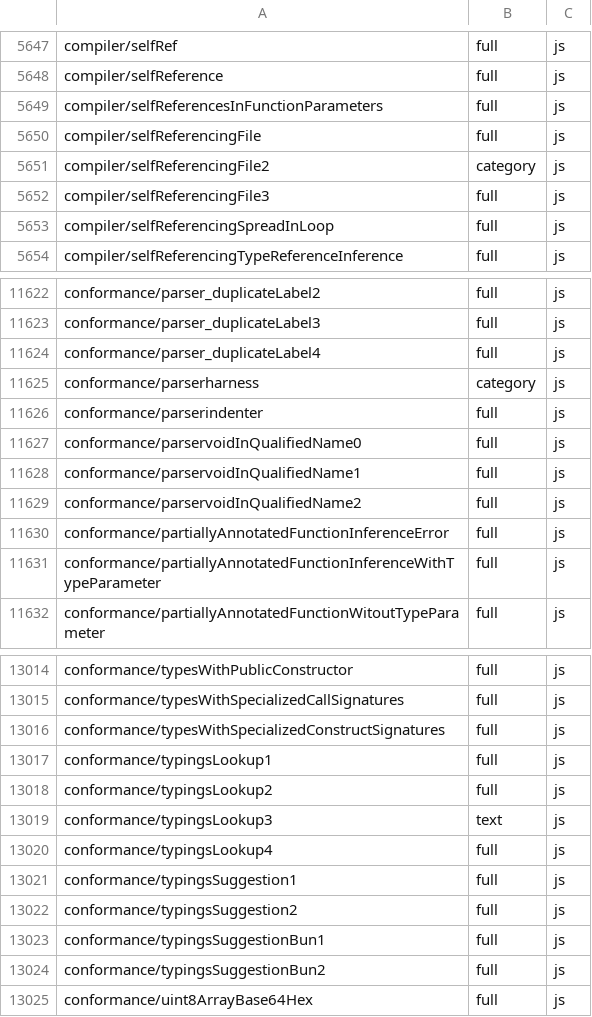
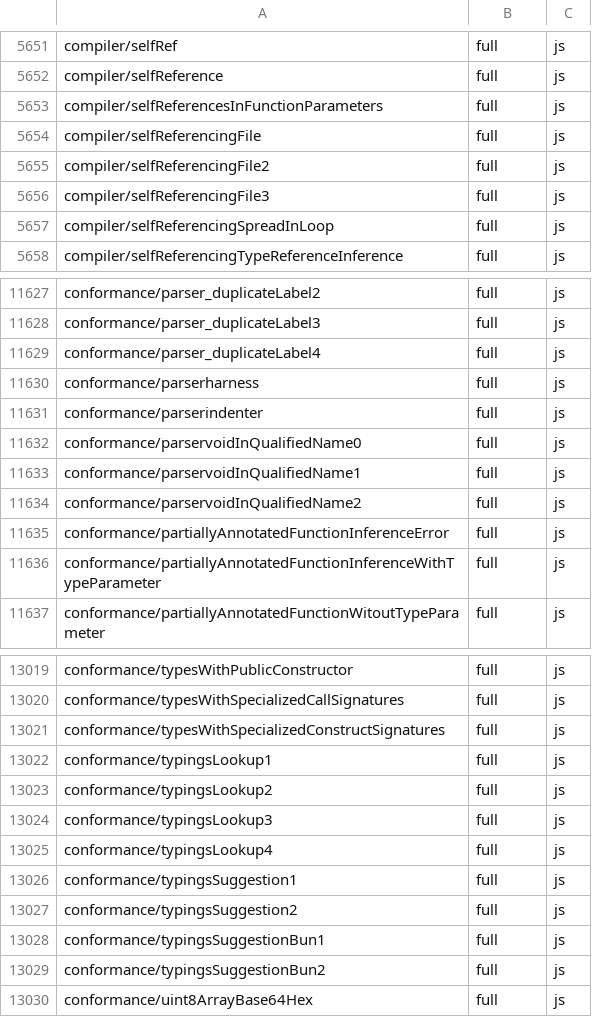
Before and after one commit to kazhiramatsu/tsc-rs, a TSV file: ratchets/ts71/7.1.0-dev-19dadef8.tsv, drawn as a sheet; only a part is shown, gaps mark what is left out; the diff covers the shown part only.

```diff
--- a/ratchets/ts71/7.1.0-dev-19dadef8.tsv
+++ b/ratchets/ts71/7.1.0-dev-19dadef8.tsv
@@ -5650,3 +5654,3 @@ compiler/selfReferencesInFunctionParameters	full	js
 compiler/selfReferencingFile	full	js
-compiler/selfReferencingFile2	category	js
+compiler/selfReferencingFile2	full	js
 compiler/selfReferencingFile3	full	js
@@ -11624,3 +11629,3 @@ conformance/parser_duplicateLabel3	full	js
 conformance/parser_duplicateLabel4	full	js
-conformance/parserharness	category	js
+conformance/parserharness	full	js
 conformance/parserindenter	full	js
@@ -13018,3 +13023,3 @@ conformance/typingsLookup1	full	js
 conformance/typingsLookup2	full	js
-conformance/typingsLookup3	text	js
+conformance/typingsLookup3	full	js
 conformance/typingsLookup4	full	js
```
Also changed, not shown: 5 added rows elsewhere in this file, 1 other file.
